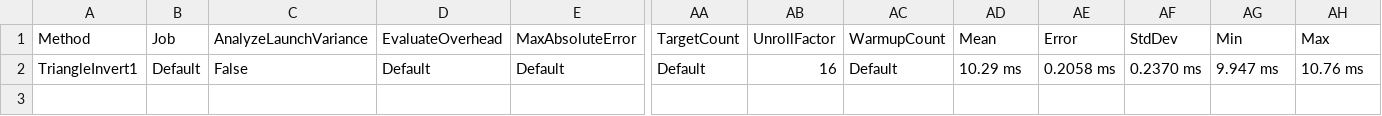
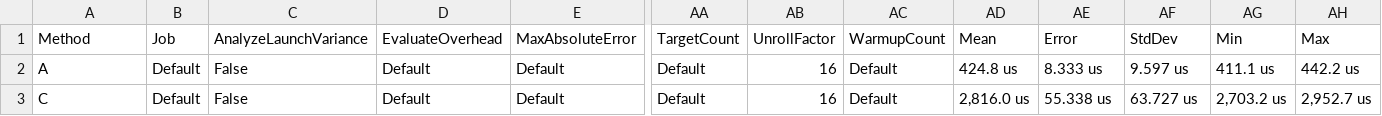
Before and after one commit to rbec/Formatting, a CSV file: src/Sandbox/BenchmarkDotNet.Artifacts/results/Benchmarks-report.csv, drawn as a sheet; only a part is shown, gaps mark what is left out; addresses are those after the commit; rows hold the shown columns only; the diff names each change by its address in the sheet, - before the commit and + after, or states it on an @@ line.

```diff
--- a/src/Sandbox/BenchmarkDotNet.Artifacts/results/Benchmarks-report.csv
+++ b/src/Sandbox/BenchmarkDotNet.Artifacts/results/Benchmarks-report.csv
+row 2: A | Default | False | Default | Default | Default | 16 | Default | 424.8 us | 8.333 us | 9.597 us | 411.1 us | 442.2 us
-A3 (Method): TriangleInvert1
+A3 (Method): C
-AD3 (Mean): 10.29 ms
+AD3 (Mean): 2,816.0 us
-AE3 (Error): 0.2058 ms
+AE3 (Error): 55.338 us
-AF3 (StdDev): 0.2370 ms
+AF3 (StdDev): 63.727 us
-AG3 (Min): 9.947 ms
+AG3 (Min): 2,703.2 us
-AH3 (Max): 10.76 ms
+AH3 (Max): 2,952.7 us
```
Also changed, not shown: 5 other files.
